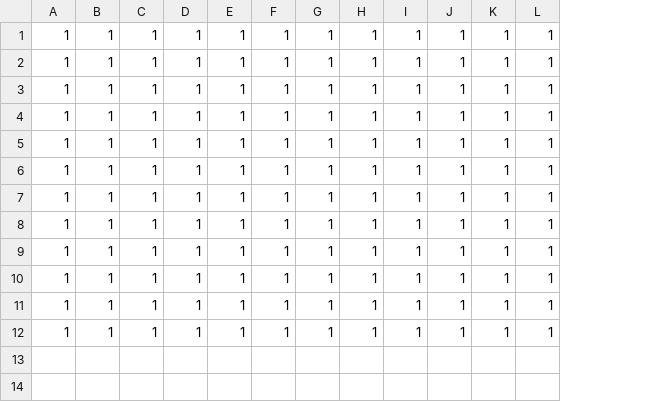
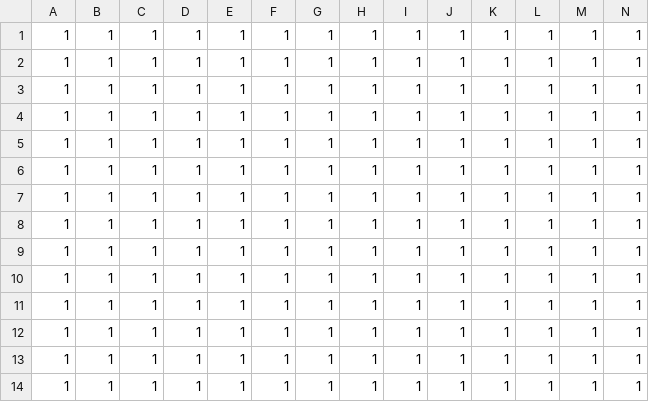
Before and after one commit to khlebous/maximum-common-induced-subgraph, a CSV file: taio/CSVs/14_14_A_khlebous.csv, drawn as a sheet; the diff names each change by its address in the sheet, - before the commit and + after, or states it on an @@ line.

```diff
--- a/taio/CSVs/14_14_A_khlebous.csv
+++ b/taio/CSVs/14_14_A_khlebous.csv
+column M, rows 1-12: all 1
+column N, rows 1-12: all 1
+row 13: 1 | 1 | 1 | 1 | 1 | 1 | 1 | 1 | 1 | 1 | 1 | 1 | 1 | 1
+row 14: 1 | 1 | 1 | 1 | 1 | 1 | 1 | 1 | 1 | 1 | 1 | 1 | 1 | 1
```
Also changed, not shown: taio/CSVs/14_14_B_khlebous.csv, taio/CSVs/15_15_A_khlebous.csv, 7 other files.
